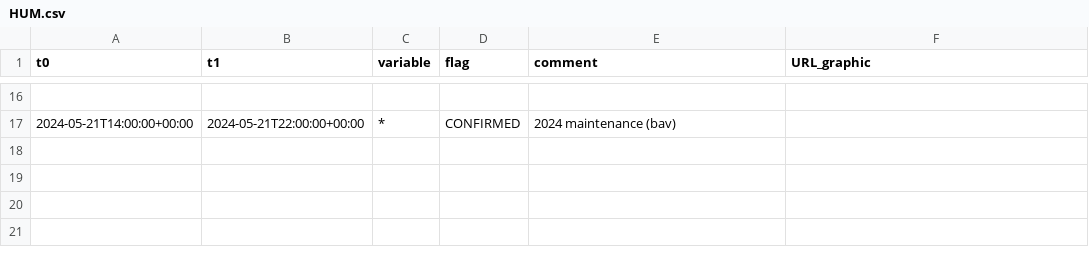
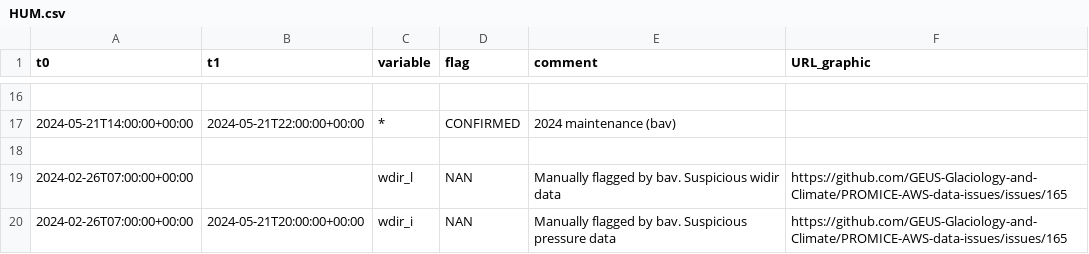
Before and after one commit to GEUS-Glaciology-and-Climate/PROMICE-AWS-data-issues, a CSV file: flags/HUM.csv, drawn as a sheet; only a part is shown, gaps mark what is left out; the diff names each change by its address in the sheet, - before the commit and + after, or states it on an @@ line.

Commit message:
#165

```diff
--- a/flags/HUM.csv
+++ b/flags/HUM.csv
+row 18: (empty)
+row 19: 2024-02-26T07:00:00+00:00 |  | wdir_l | NAN | Manually flagged by bav. Suspicious widir data | https://github.com/GEUS-Glaciology-and-Climate/PROMICE-AWS-data-issues/issues/165
+row 20: 2024-02-26T07:00:00+00:00 | 2024-05-21T20:00:00+00:00 | wdir_i | NAN | Manually flagged by bav. Suspicious pressure data | https://github.com/GEUS-Glaciology-and-Climate/PROMICE-AWS-data-issues/issues/165
```
